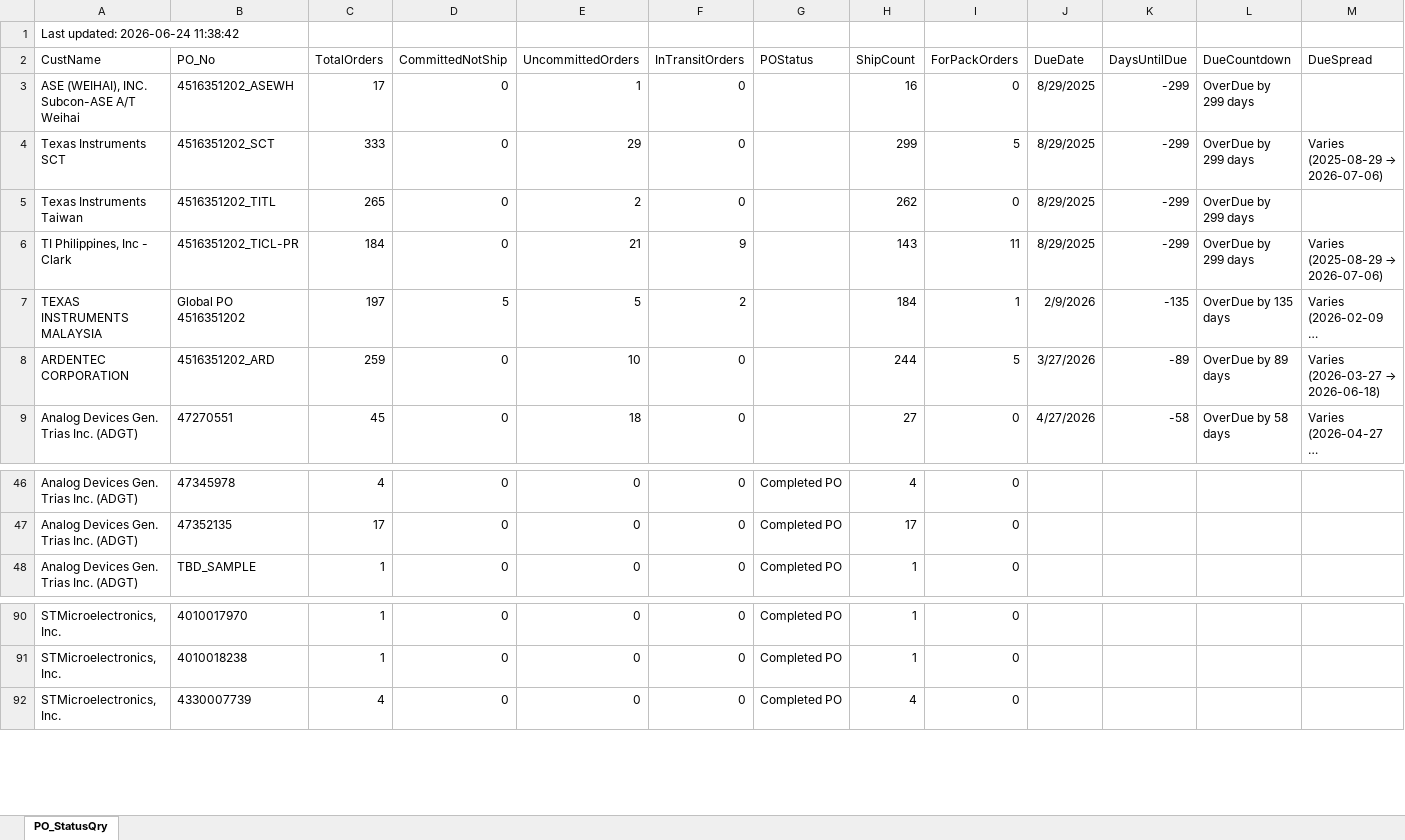
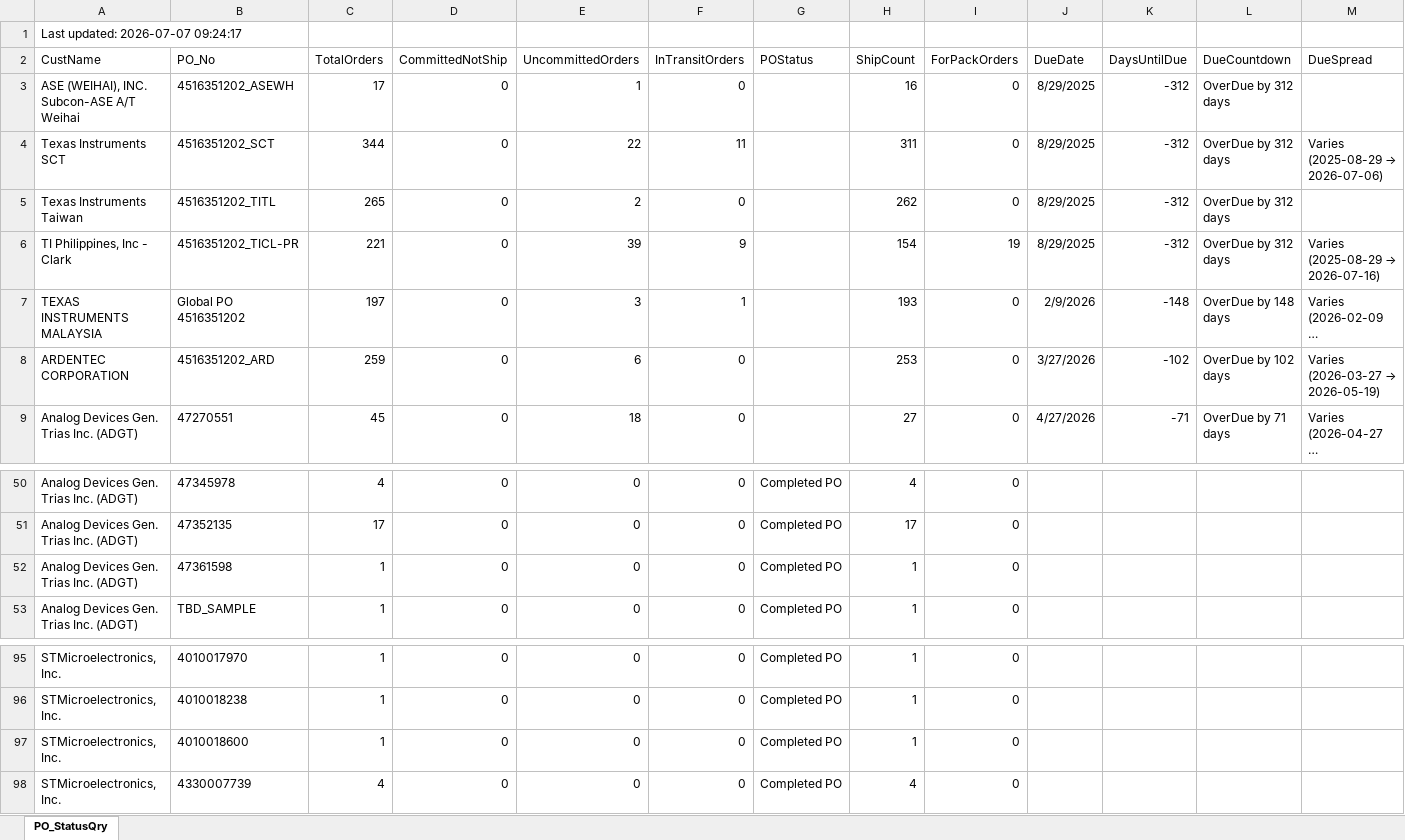
Before and after one commit to esolon/po-status-auto, an Excel workbook: po-status.xlsx, sheet PO_StatusQry, drawn as a sheet; only a part is shown, gaps mark what is left out; long unchanged cells end in …; values as stored, in another font and other column widths than the file's, no borders; the diff covers the shown part only; the diff names each change by its address in the sheet, - before the commit and + after, or states it on an @@ line.

Commit message:
≡ƒÜÇ PO Status update via batch

```diff
--- a/po-status.xlsx (sheet PO_StatusQry)
+++ b/po-status.xlsx (sheet PO_StatusQry)
-A1 (CustName): Last updated: 2026-06-24 11:38:42
+A1 (CustName): Last updated: 2026-07-07 09:24:17
-K3:K6 (DaysUntilDue): -299
+K3:K6 (DaysUntilDue): -312
-L3:L6 (DueCountdown): OverDue by 299 days
+L3:L6 (DueCountdown): OverDue by 312 days
-C4 (TotalOrders): 333
+C4 (TotalOrders): 344
-E4 (UncommittedOrders): 29
+E4 (UncommittedOrders): 22
-F4 (InTransitOrders): 0
+F4 (InTransitOrders): 11
-H4 (ShipCount): 299
+H4 (ShipCount): 311
-I4 (ForPackOrders): 5
+I4 (ForPackOrders): 0
-C6 (TotalOrders): 184
+C6 (TotalOrders): 221
-E6 (UncommittedOrders): 21
+E6 (UncommittedOrders): 39
-H6 (ShipCount): 143
+H6 (ShipCount): 154
-I6 (ForPackOrders): 11
+I6 (ForPackOrders): 19
@@ M6 (DueSpread): Varies (2025-08-29 → 2026-07-06) → Varies (2025-08-29 → 2026-07-16) @@
-D7 (CommittedNotShip): 5
+D7 (CommittedNotShip): 0
-E7 (UncommittedOrders): 5
+E7 (UncommittedOrders): 3
-F7 (InTransitOrders): 2
+F7 (InTransitOrders): 1
-H7 (ShipCount): 184
+H7 (ShipCount): 193
-I7 (ForPackOrders): 1
+I7 (ForPackOrders): 0
-K7 (DaysUntilDue): -135
+K7 (DaysUntilDue): -148
-L7 (DueCountdown): OverDue by 135 days
+L7 (DueCountdown): OverDue by 148 days
-E8 (UncommittedOrders): 10
+E8 (UncommittedOrders): 6
-H8 (ShipCount): 244
+H8 (ShipCount): 253
-I8 (ForPackOrders): 5
+I8 (ForPackOrders): 0
-K8 (DaysUntilDue): -89
+K8 (DaysUntilDue): -102
-L8 (DueCountdown): OverDue by 89 days
+L8 (DueCountdown): OverDue by 102 days
@@ M8 (DueSpread): Varies (2026-03-27 → 2026-06-18) → Varies (2026-03-27 → 2026-05-19) @@
-K9 (DaysUntilDue): -58
+K9 (DaysUntilDue): -71
-L9 (DueCountdown): OverDue by 58 days
+L9 (DueCountdown): OverDue by 71 days
+row 52: Analog Devices Gen. Trias Inc. (ADGT) | 47361598 | 1 | 0 | 0 | 0 | Completed PO | 1 | 0
+row 97: STMicroelectronics, Inc. | 4010018600 | 1 | 0 | 0 | 0 | Completed PO | 1 | 0
```
Also changed, not shown: 10 added rows, 6 removed rows and 24 edited cells elsewhere in this sheet, 1 other file.
